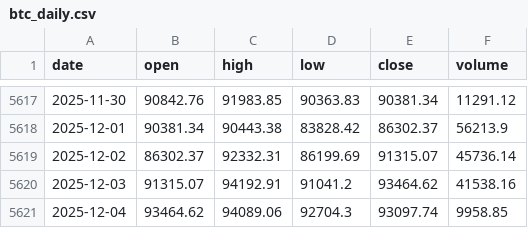
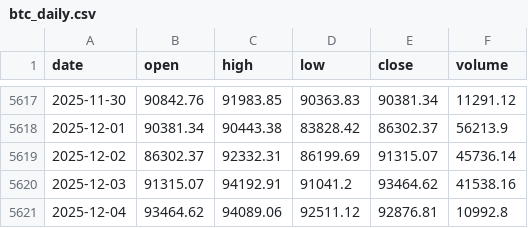
Before and after one commit to trendyiptv-a11y/Bitcoin, a CSV file: data/btc_daily.csv, drawn as a sheet; only a part is shown, gaps mark what is left out.

```diff
--- a/data/btc_daily.csv
+++ b/data/btc_daily.csv
@@ -5620,2 +5620,2 @@ date,open,high,low,close,volume
 2025-12-03,91315.07,94192.91,91041.2,93464.62,41538.16
-2025-12-04,93464.62,94089.06,92704.3,93097.74,9958.85
+2025-12-04,93464.62,94089.06,92511.12,92876.81,10992.8
```
Also changed, not shown: 2 other files.
